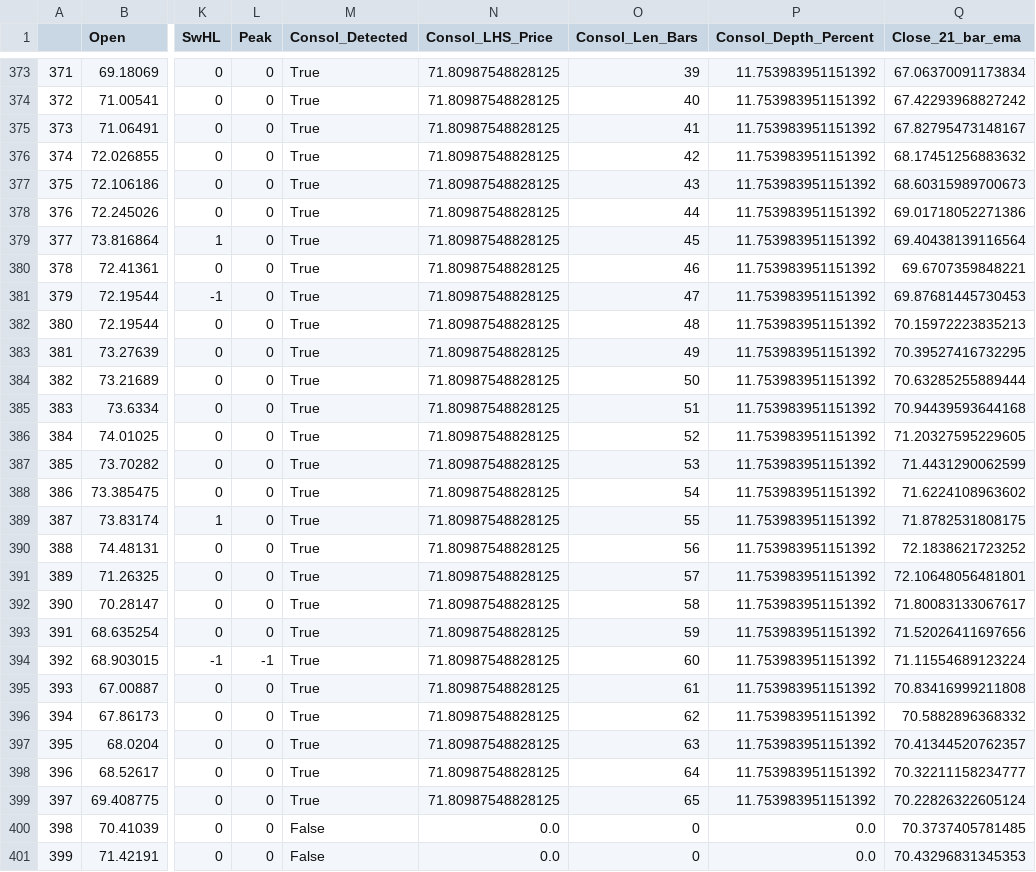
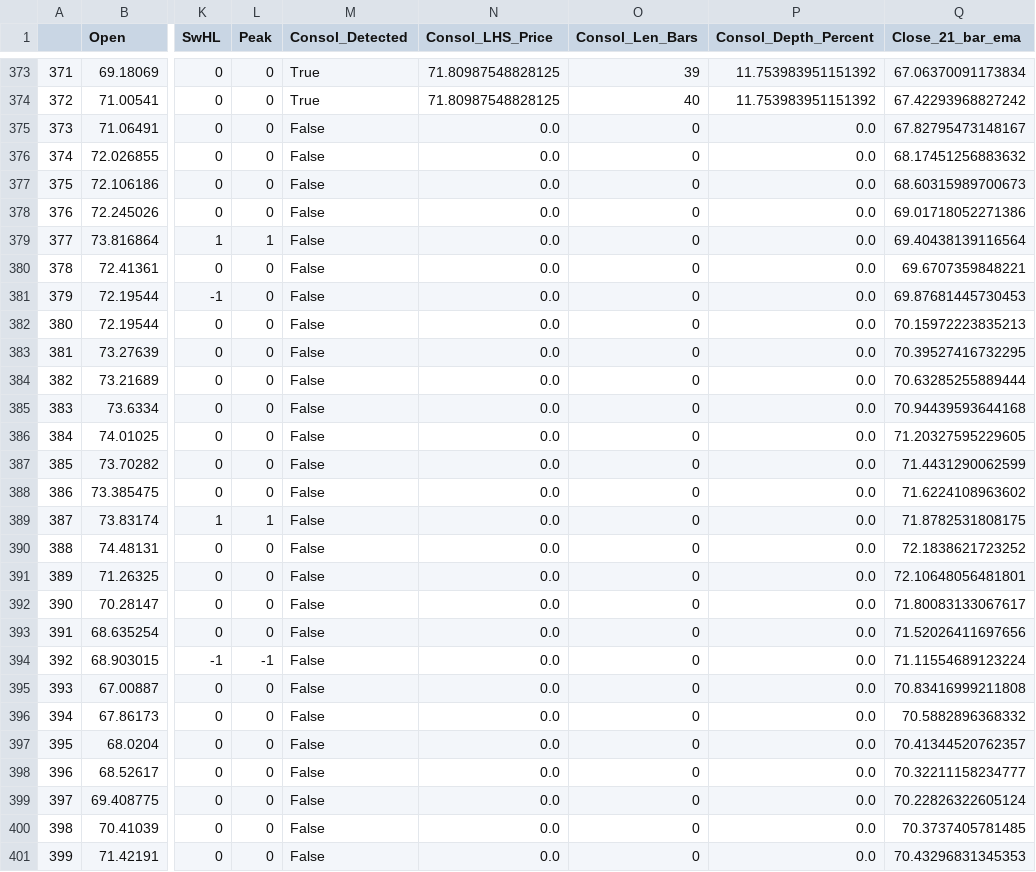
Before and after one commit to rocketpoweryul/TradeTronic, a CSV file: df.csv, drawn as a sheet; only a part is shown, gaps mark what is left out; the diff covers the shown part only; the diff names each change by its address in the sheet, - before the commit and + after, or states it on an @@ line.

```diff
--- a/df.csv
+++ b/df.csv
-M375:M399 (Consol_Detected): True
+M375:M399 (Consol_Detected): False
-N375:N399 (Consol_LHS_Price): 71.80987548828125
+N375:N399 (Consol_LHS_Price): 0.0
-O375 (Consol_Len_Bars): 41
+O375 (Consol_Len_Bars): 0
-P375:P399 (Consol_Depth_Percent): 11.753983951151392
+P375:P399 (Consol_Depth_Percent): 0.0
-O376 (Consol_Len_Bars): 42
+O376 (Consol_Len_Bars): 0
-O377 (Consol_Len_Bars): 43
+O377 (Consol_Len_Bars): 0
-O378 (Consol_Len_Bars): 44
+O378 (Consol_Len_Bars): 0
-L379 (Peak): 0
+L379 (Peak): 1
-O379 (Consol_Len_Bars): 45
+O379 (Consol_Len_Bars): 0
-O380 (Consol_Len_Bars): 46
+O380 (Consol_Len_Bars): 0
-O381 (Consol_Len_Bars): 47
+O381 (Consol_Len_Bars): 0
-O382 (Consol_Len_Bars): 48
+O382 (Consol_Len_Bars): 0
-O383 (Consol_Len_Bars): 49
+O383 (Consol_Len_Bars): 0
-O384 (Consol_Len_Bars): 50
+O384 (Consol_Len_Bars): 0
-O385 (Consol_Len_Bars): 51
+O385 (Consol_Len_Bars): 0
-O386 (Consol_Len_Bars): 52
+O386 (Consol_Len_Bars): 0
-O387 (Consol_Len_Bars): 53
+O387 (Consol_Len_Bars): 0
-O388 (Consol_Len_Bars): 54
+O388 (Consol_Len_Bars): 0
-L389 (Peak): 0
+L389 (Peak): 1
-O389 (Consol_Len_Bars): 55
+O389 (Consol_Len_Bars): 0
-O390 (Consol_Len_Bars): 56
+O390 (Consol_Len_Bars): 0
-O391 (Consol_Len_Bars): 57
+O391 (Consol_Len_Bars): 0
-O392 (Consol_Len_Bars): 58
+O392 (Consol_Len_Bars): 0
-O393 (Consol_Len_Bars): 59
+O393 (Consol_Len_Bars): 0
-O394 (Consol_Len_Bars): 60
+O394 (Consol_Len_Bars): 0
-O395 (Consol_Len_Bars): 61
+O395 (Consol_Len_Bars): 0
-O396 (Consol_Len_Bars): 62
+O396 (Consol_Len_Bars): 0
-O397 (Consol_Len_Bars): 63
+O397 (Consol_Len_Bars): 0
-O398 (Consol_Len_Bars): 64
+O398 (Consol_Len_Bars): 0
-O399 (Consol_Len_Bars): 65
+O399 (Consol_Len_Bars): 0
```
Also changed, not shown: 25 edited cells elsewhere in this file, 3 other files.
